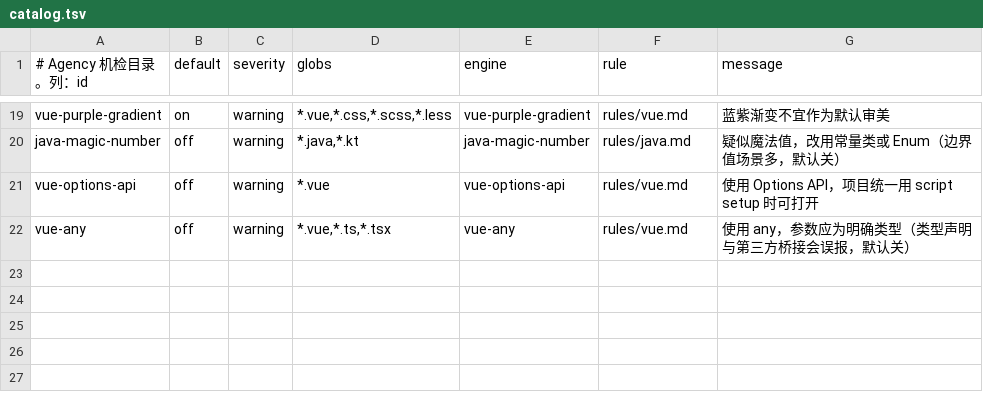
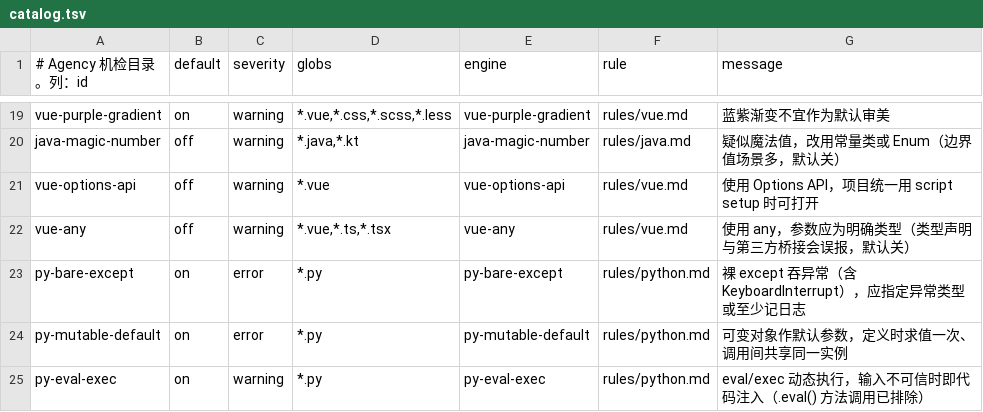
Before and after one commit to yzz521/AI-Development-Agency, a TSV file: checks/catalog.tsv, drawn as a sheet; only a part is shown, gaps mark what is left out; the diff names each change by its address in the sheet, - before the commit and + after, or states it on an @@ line.

Commit message:
fix(python): 补 3 条检查项，修掉 .py 文件的假绿
原 18 条检查项的 glob 里没有任何 *.py，改 Python 文件时门禁输出
result=PASS hits=0 —— 看起来是绿的，实际一条都没查。这比"没装门禁"更危险：
用户以为有强制，其实完全空转。

实测：一个含裸 except、可变默认参数、eval() 的 bad.py，修复前 hits=0。

新增 3 条（都默认开）：
- py-bare-except（error）：裸 except 吞异常，连 KeyboardInterrupt/SystemExit 一起吃掉
- py-mutable-default（error）：def f(x=[]) 默认值定义时求值一次，调用间共享同一实例
- py-eval-exec（warning）：eval/exec 处理外部输入即代码注入

误报控制：py-eval-exec 排除 .eval( —— PyTorch 的 model.eval() 是标准写法。
实测 model.eval()、x=None、y=(1,2)、except ValueError as e: 全部不报。

规则同步：rules/python.md 原先完全没有这三条的规定（检查项引用它就是名不副实），
补第 7/8/9 条到段末（按约定只追加，避免已有序号位移），摘要区加 1 条压缩版。

```diff
--- a/checks/catalog.tsv
+++ b/checks/catalog.tsv
+row 23: py-bare-except | on | error | *.py | py-bare-except | rules/python.md | 裸 except 吞异常（含 KeyboardInterrupt），应指定异常类型或至少记日志
+row 24: py-mutable-default | on | error | *.py | py-mutable-default | rules/python.md | 可变对象作默认参数，定义时求值一次、调用间共享同一实例
+row 25: py-eval-exec | on | warning | *.py | py-eval-exec | rules/python.md | eval/exec 动态执行，输入不可信时即代码注入（.eval() 方法调用已排除）
```
Also changed, not shown: 2 other files.
